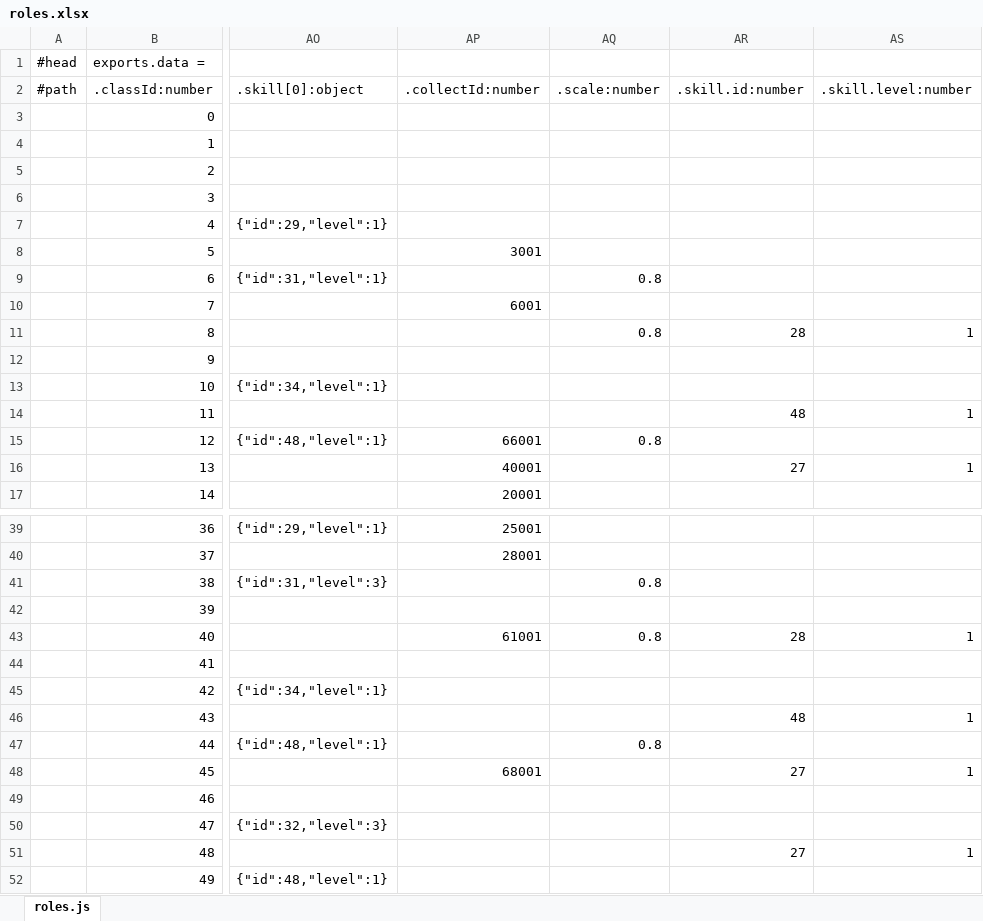
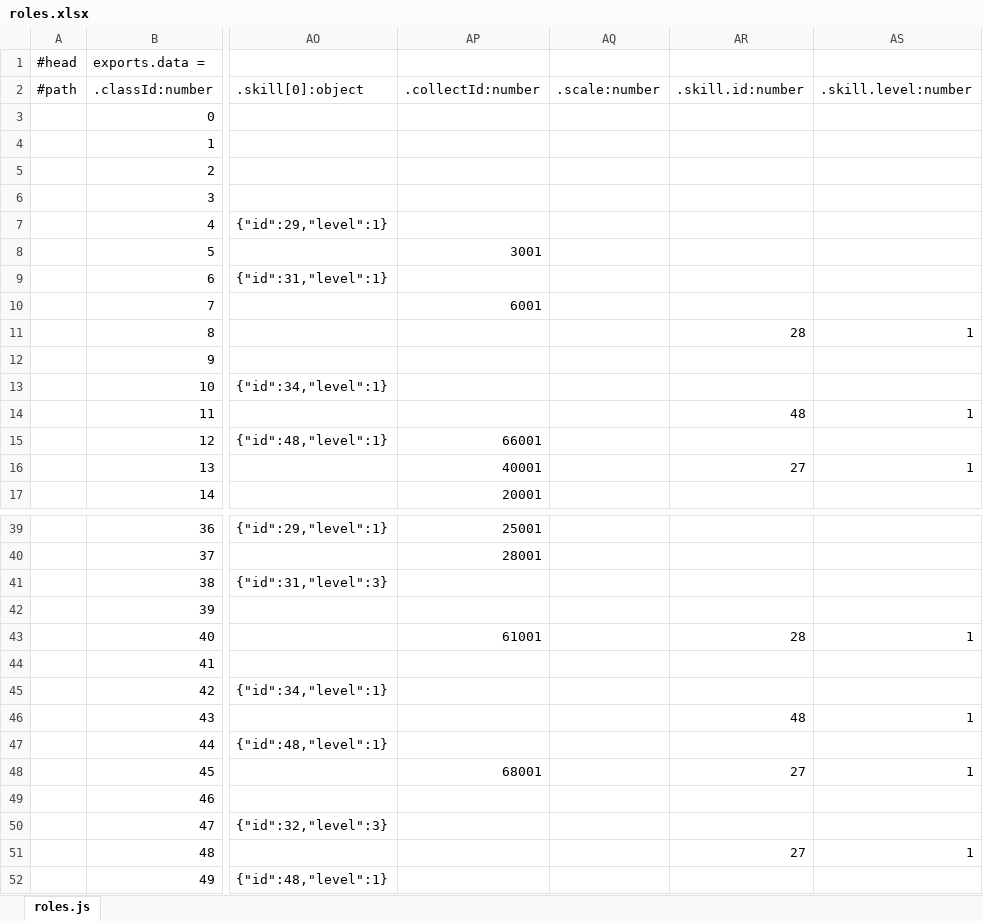
Before and after one commit to faruba/ever-dungeon-data, an Excel workbook: roles.xlsx, sheet roles.js, drawn as a sheet; only a part is shown, gaps mark what is left out; values as stored, in another font and other column widths than the file's, no borders; the diff covers the shown part only; the diff names each change by its address in the sheet, - before the commit and + after, or states it on an @@ line.

```diff
--- a/roles.xlsx (sheet roles.js)
+++ b/roles.xlsx (sheet roles.js)
-AQ9 (.scale:number): 0.8
+AQ9 (.scale:number): (empty)
-AQ11 (.scale:number): 0.8
+AQ11 (.scale:number): (empty)
-AQ15 (.scale:number): 0.8
+AQ15 (.scale:number): (empty)
-AQ41 (.scale:number): 0.8
+AQ41 (.scale:number): (empty)
-AQ43 (.scale:number): 0.8
+AQ43 (.scale:number): (empty)
-AQ47 (.scale:number): 0.8
+AQ47 (.scale:number): (empty)
```
Also changed, not shown: 32 edited cells elsewhere in this sheet, drop.xlsx, enhance.xlsx, 3 other files.
